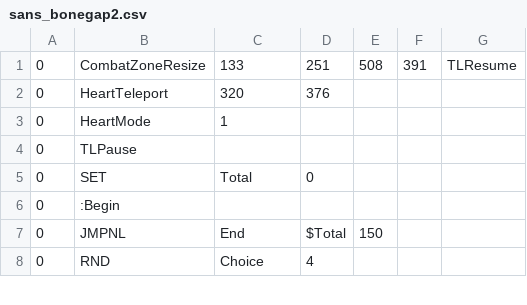
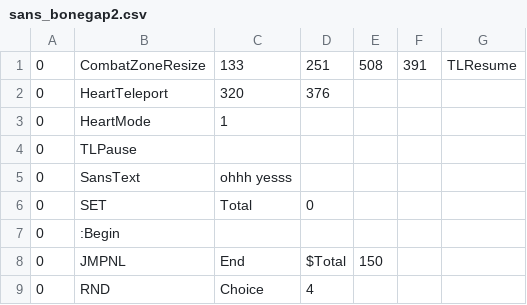
Before and after one commit to 07SharkTomato27/youtube-sans-fight-simu, a CSV file: sans_bonegap2.csv, drawn as a sheet; only a part is shown; the diff names each change by its address in the sheet, - before the commit and + after, or states it on an @@ line.

Commit message:
Update sans_bonegap2.csv

```diff
--- a/sans_bonegap2.csv
+++ b/sans_bonegap2.csv
+row 5: 0 | SansText | ohhh yesss
```
